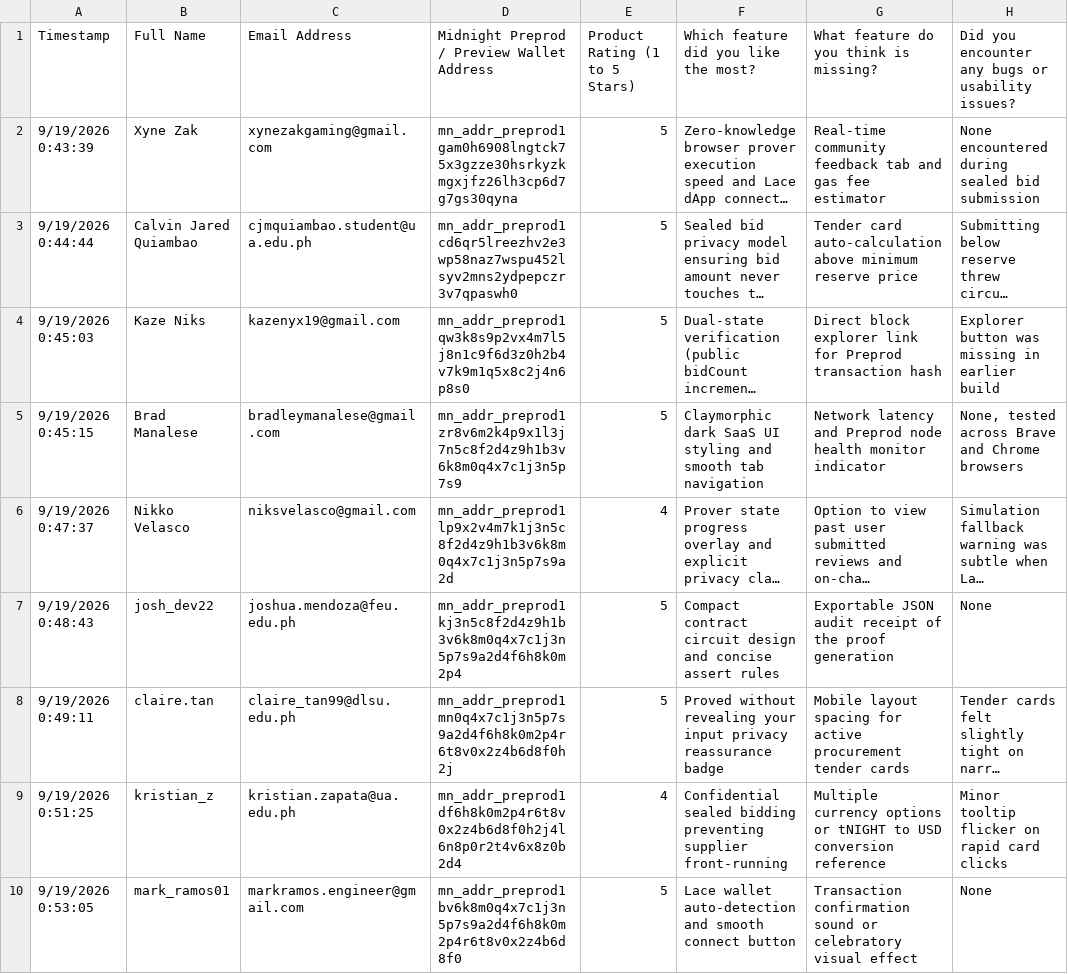
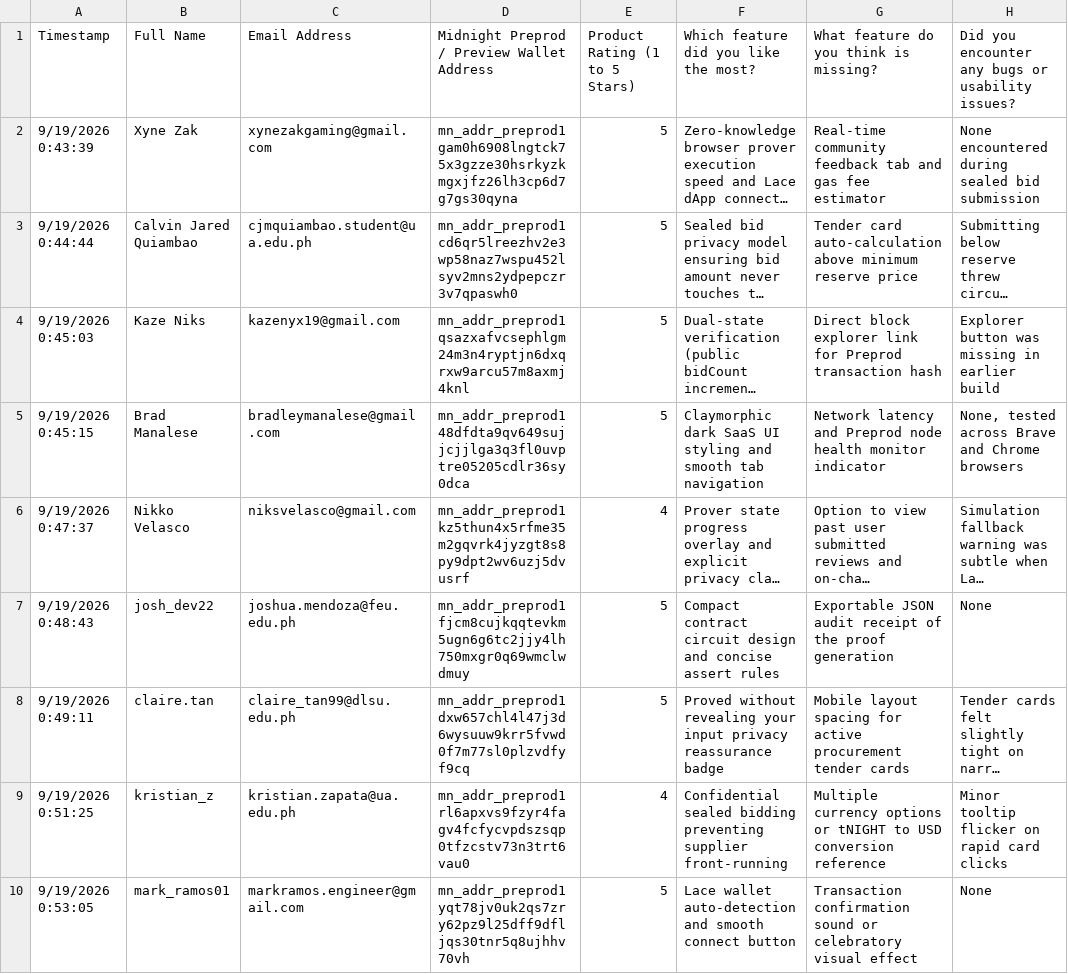
Before and after one commit to xynezakg/BidVeil, a CSV file: docs/Bidvel(Responses) - Form Responses 1.csv, drawn as a sheet; only a part is shown; long unchanged cells end in …; the diff covers the shown part only; the diff names each change by its address in the sheet, - before the commit and + after, or states it on an @@ line.

```diff
--- a/docs/Bidvel(Responses) - Form Responses 1.csv
+++ b/docs/Bidvel(Responses) - Form Responses 1.csv
-D4: mn_addr_preprod1qw3k8s9p2vx4m7l5j8n1c9f6d3z0h2b4v7k9m1q5x8c2j4n6p8s0
+D4: mn_addr_preprod1qsazxafvcsephlgm24m3n4ryptjn6dxqrxw9arcu57m8axmj4knl
-D5: mn_addr_preprod1zr8v6m2k4p9x1l3j7n5c8f2d4z9h1b3v6k8m0q4x7c1j3n5p7s9
+D5: mn_addr_preprod148dfdta9qv649sujjcjjlga3q3fl0uvptre05205cdlr36sy0dca
-D6: mn_addr_preprod1lp9x2v4m7k1j3n5c8f2d4z9h1b3v6k8m0q4x7c1j3n5p7s9a2d
+D6: mn_addr_preprod1kz5thun4x5rfme35m2gqvrk4jyzgt8s8py9dpt2wv6uzj5dvusrf
-D7: mn_addr_preprod1kj3n5c8f2d4z9h1b3v6k8m0q4x7c1j3n5p7s9a2d4f6h8k0m2p4
+D7: mn_addr_preprod1fjcm8cujkqqtevkm5ugn6g6tc2jjy4lh750mxgr0q69wmclwdmuy
-D8: mn_addr_preprod1mn0q4x7c1j3n5p7s9a2d4f6h8k0m2p4r6t8v0x2z4b6d8f0h2j
+D8: mn_addr_preprod1dxw657chl4l47j3d6wysuuw9krr5fvwd0f7m77sl0plzvdfyf9cq
-D9: mn_addr_preprod1df6h8k0m2p4r6t8v0x2z4b6d8f0h2j4l6n8p0r2t4v6x8z0b2d4
+D9: mn_addr_preprod1rl6apxvs9fzyr4fagv4fcfycvpdszsqp0tfzcstv73n3trt6vau0
-D10: mn_addr_preprod1bv6k8m0q4x7c1j3n5p7s9a2d4f6h8k0m2p4r6t8v0x2z4b6d8f0
+D10: mn_addr_preprod1yqt78jv0uk2qs7zry62pz9l25dff9dfljqs30tnr5q8ujhhv70vh
```
Also changed, not shown: 39 edited cells elsewhere in this file, docs/feedback_response.csv, 6 other files.
